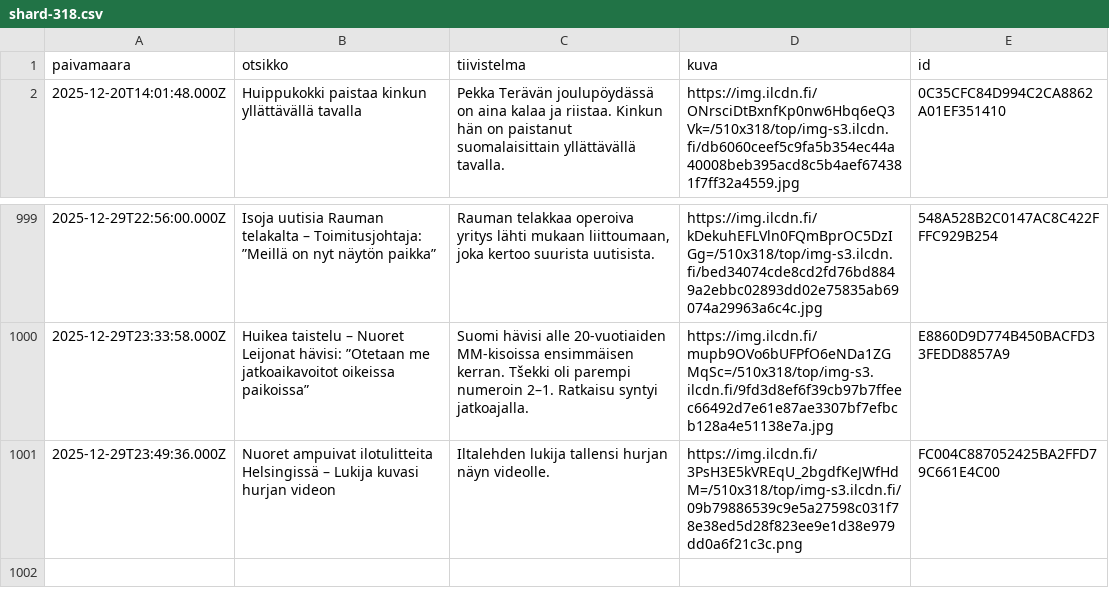
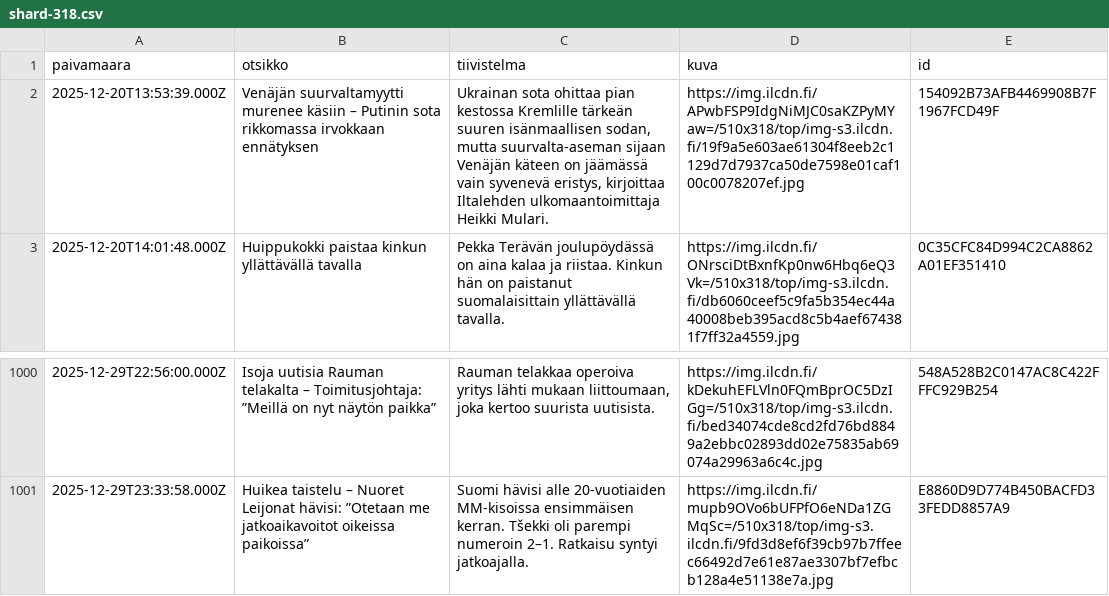
Before and after one commit to nkrusch/fi-news-corpus, a CSV file: corpus/shard-318.csv, drawn as a sheet; only a part is shown, gaps mark what is left out; removed rows and columns are numbered as before the commit, all else as after; the diff names each change by its address in the sheet, - before the commit and + after, or states it on an @@ line.

```diff
--- a/corpus/shard-318.csv
+++ b/corpus/shard-318.csv
+row 2: 2025-12-20T13:53:39.000Z | Venäjän suurvaltamyytti murenee käsiin – Putinin sota rikkomassa irvokkaan ennätyksen | Ukrainan sota ohittaa pian kestossa Kremlille tärkeän suuren isänmaallisen sodan, mutta suurvalta-aseman sijaan Venäjän käteen on jäämässä vain syvenevä eristys, kirjoittaa Iltalehden ulkomaantoimittaja Heikki Mulari. | https://img.ilcdn.fi/APwbFSP9IdgNiMJC0saKZPyMYaw=/510x318/top/img-s3.ilcdn.fi/19f9a5e603ae61304f8eeb2c1129d7d7937ca50de7598e01caf100c0078207ef.jpg | 154092B73AFB4469908B7F1967FCD49F
-row 1001: 2025-12-29T23:49:36.000Z | Nuoret ampuivat ilotulitteita Helsingissä – Lukija kuvasi hurjan videon | Iltalehden lukija tallensi hurjan näyn videolle. | https://img.ilcdn.fi/3PsH3E5kVREqU_2bgdfKeJWfHdM=/510x318/top/img-s3.ilcdn.fi/09b79886539c9e5a27598c031f78e38ed5d28f823ee9e1d38e979dd0a6f21c3c.png | FC004C887052425BA2FFD79C661E4C00
```
Also changed, not shown: corpus/shard-268.csv, corpus/shard-296.csv, 54 other files.
